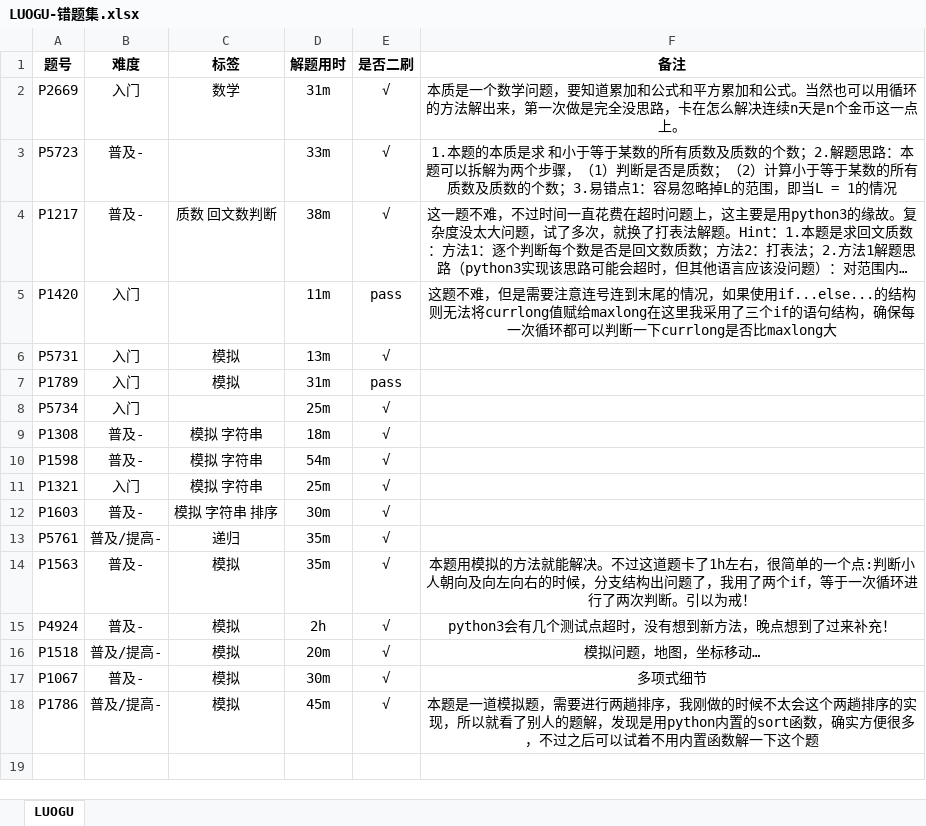
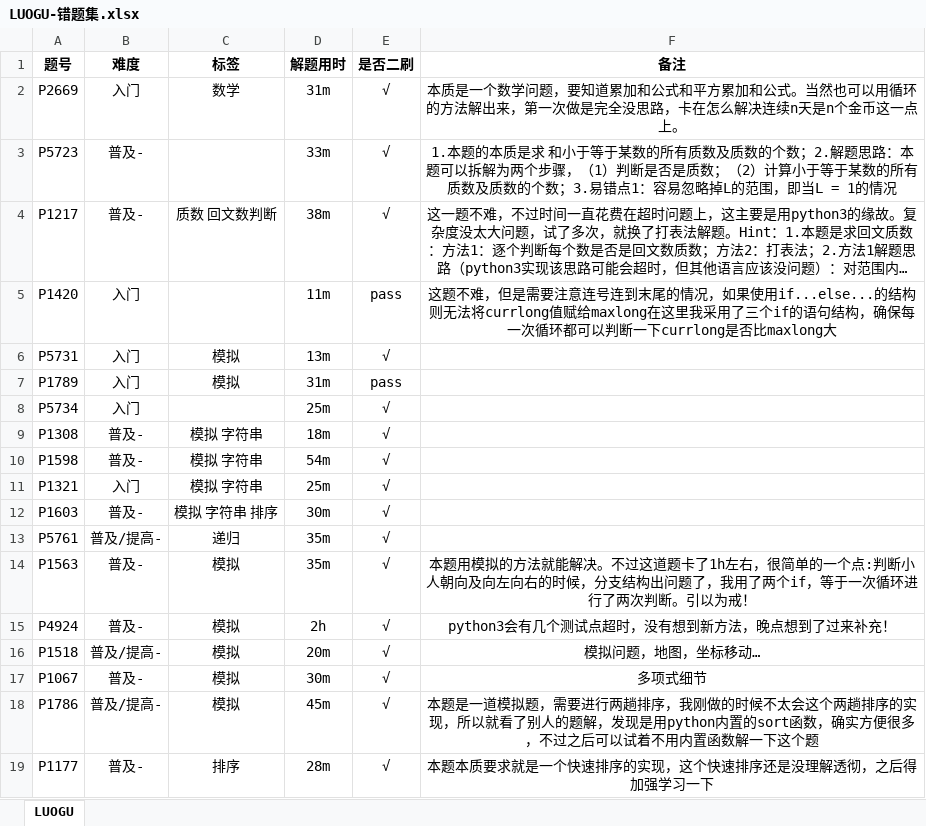
Before and after one commit to Duguce/AlgoSolutions, an Excel workbook: solutions-LUOGU/LUOGU-错题集.xlsx, sheet LUOGU, drawn as a sheet; long unchanged cells end in …; values as stored, in another font and other column widths than the file's, no borders; the diff names each change by its address in the sheet, - before the commit and + after, or states it on an @@ line.

```diff
--- a/solutions-LUOGU/LUOGU-错题集.xlsx (sheet LUOGU)
+++ b/solutions-LUOGU/LUOGU-错题集.xlsx (sheet LUOGU)
+row 19: P1177 | 普及- | 排序 | 28m | √ | 本题本质要求就是一个快速排序的实现，这个快速排序还是没理解透彻，之后得加强学习一下
```
Also changed, not shown: 5 other files.
